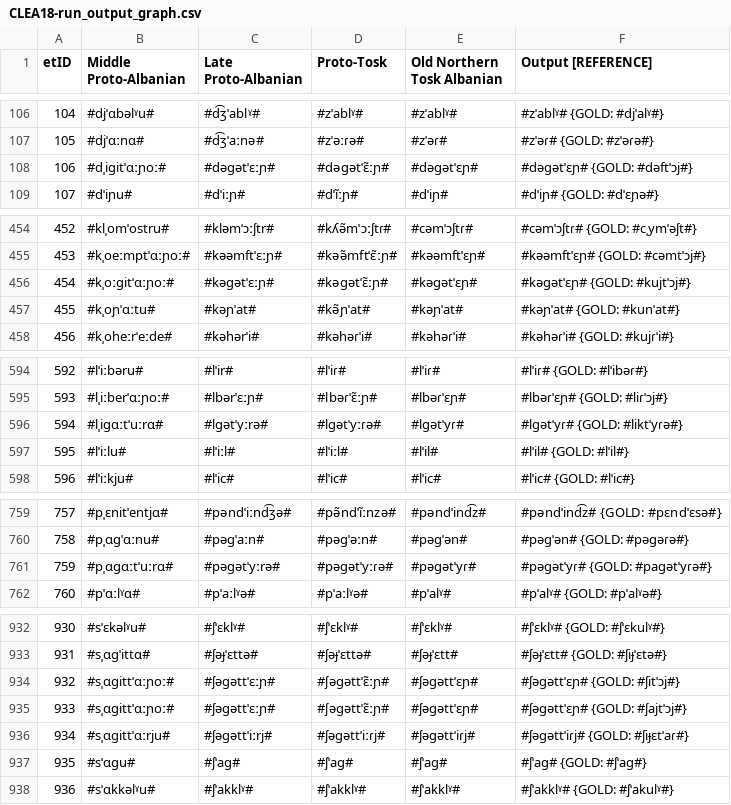
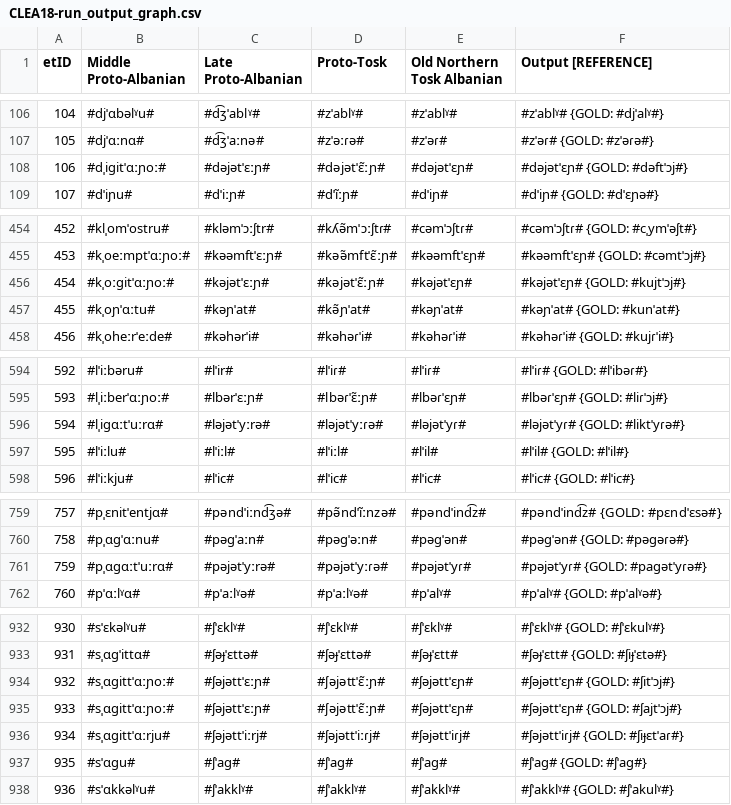
Before and after one commit to clmarr/Albanian-CFR, a CSV file: CLEA18-run/CLEA18-run_output_graph.csv, drawn as a sheet; only a part is shown, gaps mark what is left out; the diff covers the shown part only.

```diff
--- a/CLEA18-run/CLEA18-run_output_graph.csv
+++ b/CLEA18-run/CLEA18-run_output_graph.csv
@@ -107,3 +107,3 @@ etID  | Middle Proto-Albanian | Late Proto-Albanian |  Proto-Tosk |  Old Norther
 105    | #djˈɑːnɑ# | #d͡ʒˈaːnə# | #zˈəːɾə# | #zˈəɾ# | #zˈəɾ# {GOLD: #zˈəɾə#}
-106    | #dˌiɡitˈɑːɲoː# | #dəɡətˈɛːɲ# | #dəɡətˈɛ̃ːɲ# | #dəɡətˈɛɲ# | #dəɡətˈɛɲ# {GOLD: #dəftˈɔj#}
+106    | #dˌiɡitˈɑːɲoː# | #dəjətˈɛːɲ# | #dəjətˈɛ̃ːɲ# | #dəjətˈɛɲ# | #dəjətˈɛɲ# {GOLD: #dəftˈɔj#}
 107    | #dˈiɲu# | #dˈiːɲ# | #dˈĩːɲ# | #dˈiɲ# | #dˈiɲ# {GOLD: #dˈɛɲə#}
@@ -455,3 +455,3 @@ etID  | Middle Proto-Albanian | Late Proto-Albanian |  Proto-Tosk |  Old Norther
 453    | #kˌoeːmptˈɑːɲoː# | #kəəmftˈɛːɲ# | #kəə̃mftˈɛ̃ːɲ# | #kəəmftˈɛɲ# | #kəəmftˈɛɲ# {GOLD: #cəmtˈɔj#}
-454    | #kˌoːɡitˈɑːɲoː# | #kəɡətˈɛːɲ# | #kəɡətˈɛ̃ːɲ# | #kəɡətˈɛɲ# | #kəɡətˈɛɲ# {GOLD: #kujtˈɔj#}
+454    | #kˌoːɡitˈɑːɲoː# | #kəjətˈɛːɲ# | #kəjətˈɛ̃ːɲ# | #kəjətˈɛɲ# | #kəjətˈɛɲ# {GOLD: #kujtˈɔj#}
 455    | #kˌoɲˈɑːtu# | #kəɲˈat# | #kə̃ɲˈat# | #kəɲˈat# | #kəɲˈat# {GOLD: #kunˈat#}
@@ -595,3 +595,3 @@ etID  | Middle Proto-Albanian | Late Proto-Albanian |  Proto-Tosk |  Old Norther
 593    | #lˌiːberˈɑːɲoː# | #lbərˈɛːɲ# | #lbəɾˈɛ̃ːɲ# | #lbəɾˈɛɲ# | #lbəɾˈɛɲ# {GOLD: #liɾˈɔj#}
-594    | #lˌiɡɑːtˈuːrɑ# | #lɡətˈyːrə# | #lɡətˈyːɾə# | #lɡətˈyɾ# | #lɡətˈyɾ# {GOLD: #liktˈyɾə#}
+594    | #lˌiɡɑːtˈuːrɑ# | #ləjətˈyːrə# | #ləjətˈyːɾə# | #ləjətˈyɾ# | #ləjətˈyɾ# {GOLD: #liktˈyɾə#}
 595    | #lˈiːlu# | #lˈiːl# | #lˈiːl# | #lˈil# | #lˈil# {GOLD: #lˈil#}
@@ -760,3 +760,3 @@ etID  | Middle Proto-Albanian | Late Proto-Albanian |  Proto-Tosk |  Old Norther
 758    | #pˌɑɡˈɑːnu# | #pəɡˈaːn# | #pəɡˈəːn# | #pəɡˈən# | #pəɡˈən# {GOLD: #pəɡəɾə#}
-759    | #pˌɑɡɑːtˈuːrɑ# | #pəɡətˈyːrə# | #pəɡətˈyːɾə# | #pəɡətˈyɾ# | #pəɡətˈyɾ# {GOLD: #paɡətˈyɾə#}
+759    | #pˌɑɡɑːtˈuːrɑ# | #pəjətˈyːrə# | #pəjətˈyːɾə# | #pəjətˈyɾ# | #pəjətˈyɾ# {GOLD: #paɡətˈyɾə#}
 760    | #pˈɑːlˠɑ# | #pˈaːlˠə# | #pˈaːlˠə# | #pˈalˠ# | #pˈalˠ# {GOLD: #pˈalˠə#}
@@ -933,5 +933,5 @@ etID  | Middle Proto-Albanian | Late Proto-Albanian |  Proto-Tosk |  Old Norther
 931    | #sˌɑɡˈittɑ# | #ʃəɟˈɛttə# | #ʃəɟˈɛttə# | #ʃəɟˈɛtt# | #ʃəɟˈɛtt# {GOLD: #ʃiɟˈɛtə#}
-932    | #sˌɑɡittˈɑːɲoː# | #ʃəɡəttˈɛːɲ# | #ʃəɡəttˈɛ̃ːɲ# | #ʃəɡəttˈɛɲ# | #ʃəɡəttˈɛɲ# {GOLD: #ʃitˈɔj#}
-933    | #sˌɑɡittˈɑːɲoː# | #ʃəɡəttˈɛːɲ# | #ʃəɡəttˈɛ̃ːɲ# | #ʃəɡəttˈɛɲ# | #ʃəɡəttˈɛɲ# {GOLD: #ʃajtˈɔj#}
-934    | #sˌɑɡittˈɑːrju# | #ʃəɡəttˈiːrj# | #ʃəɡəttˈiːɾj# | #ʃəɡəttˈiɾj# | #ʃəɡəttˈiɾj# {GOLD: #ʃiɟɛtˈaɾ#}
+932    | #sˌɑɡittˈɑːɲoː# | #ʃəjəttˈɛːɲ# | #ʃəjəttˈɛ̃ːɲ# | #ʃəjəttˈɛɲ# | #ʃəjəttˈɛɲ# {GOLD: #ʃitˈɔj#}
+933    | #sˌɑɡittˈɑːɲoː# | #ʃəjəttˈɛːɲ# | #ʃəjəttˈɛ̃ːɲ# | #ʃəjəttˈɛɲ# | #ʃəjəttˈɛɲ# {GOLD: #ʃajtˈɔj#}
+934    | #sˌɑɡittˈɑːrju# | #ʃəjəttˈiːrj# | #ʃəjəttˈiːɾj# | #ʃəjəttˈiɾj# | #ʃəjəttˈiɾj# {GOLD: #ʃiɟɛtˈaɾ#}
 935    | #sˈɑɡu# | #ʃˈaɡ# | #ʃˈaɡ# | #ʃˈaɡ# | #ʃˈaɡ# {GOLD: #ʃˈaɡ#}
```
Also changed, not shown: 4 edited cells elsewhere in this file, 33 other files.
